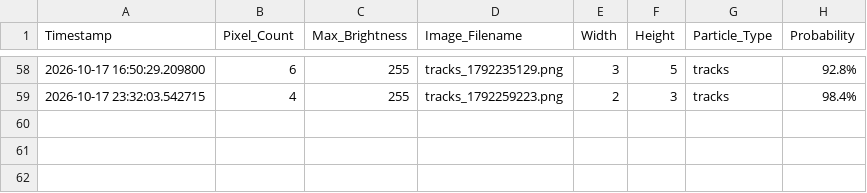
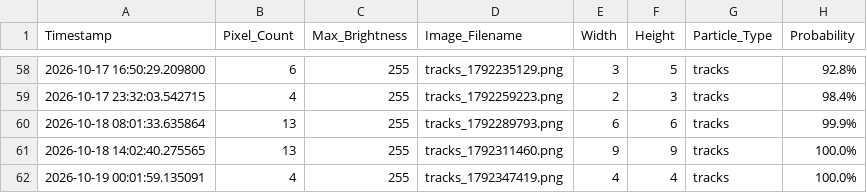
Before and after one commit to bkb3/muon-observatory, a CSV file: static/historical_data.csv, drawn as a sheet; only a part is shown, gaps mark what is left out.

```diff
--- a/static/historical_data.csv
+++ b/static/historical_data.csv
@@ -59 +59,4 @@ Timestamp,Pixel_Count,Max_Brightness,Image_Filename,Width,Height,Particle_Type,P
 2026-10-17 23:32:03.542715,4,255,tracks_1792259223.png,2,3,tracks,98.4%
+2026-10-18 08:01:33.635864,13,255,tracks_1792289793.png,6,6,tracks,99.9%
+2026-10-18 14:02:40.275565,13,255,tracks_1792311460.png,9,9,tracks,100.0%
+2026-10-19 00:01:59.135091,4,255,tracks_1792347419.png,4,4,tracks,100.0%
```
Also changed, not shown: data/2026/10/18/muon_log.csv, 32 other files.
